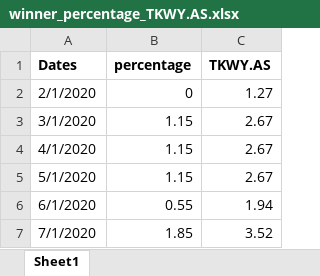
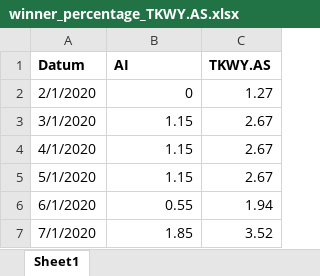
Before and after one commit to StachRedeker/Mirror-PWS, an Excel workbook: voor_onderzoek_update/1 januari 2020 - nu/winner_percentage_TKWY.AS.xlsx, sheet Sheet1, drawn as a sheet; only a part is shown; values as stored, in another font and other column widths than the file's, no borders; charts and pictures not drawn; removed rows and columns are numbered as before the commit, all else as after; the diff names each change by its address in the sheet, - before the commit and + after, or states it on an @@ line.

```diff
--- a/voor_onderzoek_update/1 januari 2020 - nu/winner_percentage_TKWY.AS.xlsx (sheet Sheet1)
+++ b/voor_onderzoek_update/1 januari 2020 - nu/winner_percentage_TKWY.AS.xlsx (sheet Sheet1)
-row 1: Dates | percentage | TKWY.AS
+row 1: Datum | AI | TKWY.AS
```
Also changed, not shown: charts or pictures, voor_onderzoek_update/1 januari 2020 - nu/winner_percentage_TSLA.xlsx, 1 other file.
